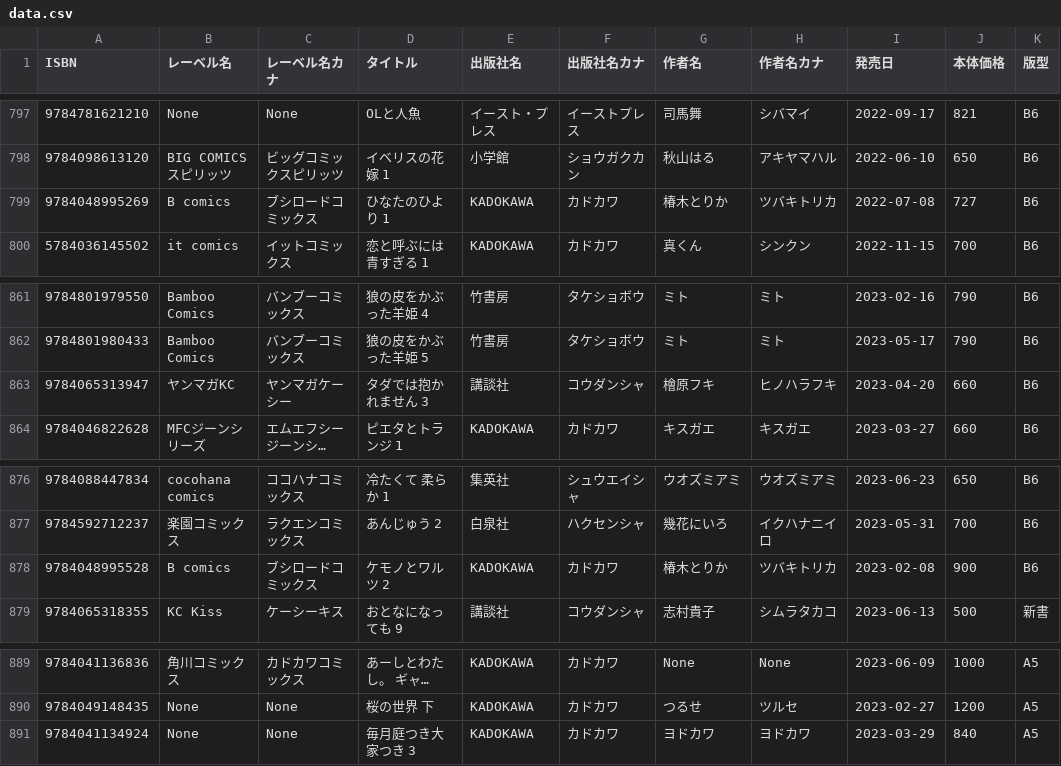
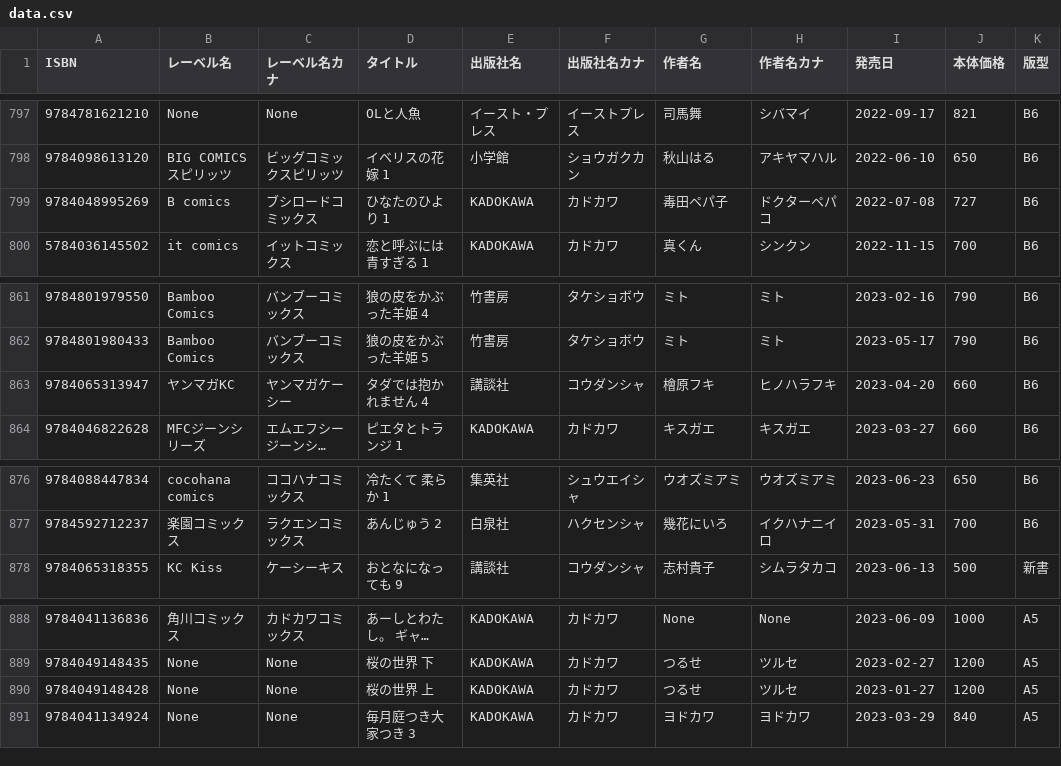
Before and after one commit to mitsuemon/lily-comics, a CSV file: data.csv, drawn as a sheet; only a part is shown, gaps mark what is left out; long unchanged cells end in …; removed rows and columns are numbered as before the commit, all else as after; the diff names each change by its address in the sheet, - before the commit and + after, or states it on an @@ line.

Commit message:
fix typo

```diff
--- a/data.csv
+++ b/data.csv
-G799 (作者名): 椿木とりか
+G799 (作者名): 毒田ペパ子
-H799 (作者名カナ): ツバキトリカ
+H799 (作者名カナ): ドクターペパコ
-D863 (タイトル): タダでは抱かれません 3
+D863 (タイトル): タダでは抱かれません 4
-row 878: 9784048995528 | B comics | ブシロードコミックス | ケモノとワルツ 2 | KADOKAWA | カドカワ | 椿木とりか | ツバキトリカ | 2023-02-08 | 900 | B6
+row 890: 9784049148428 | None | None | 桜の世界 上 | KADOKAWA | カドカワ | つるせ | ツルセ | 2023-01-27 | 1200 | A5
```
